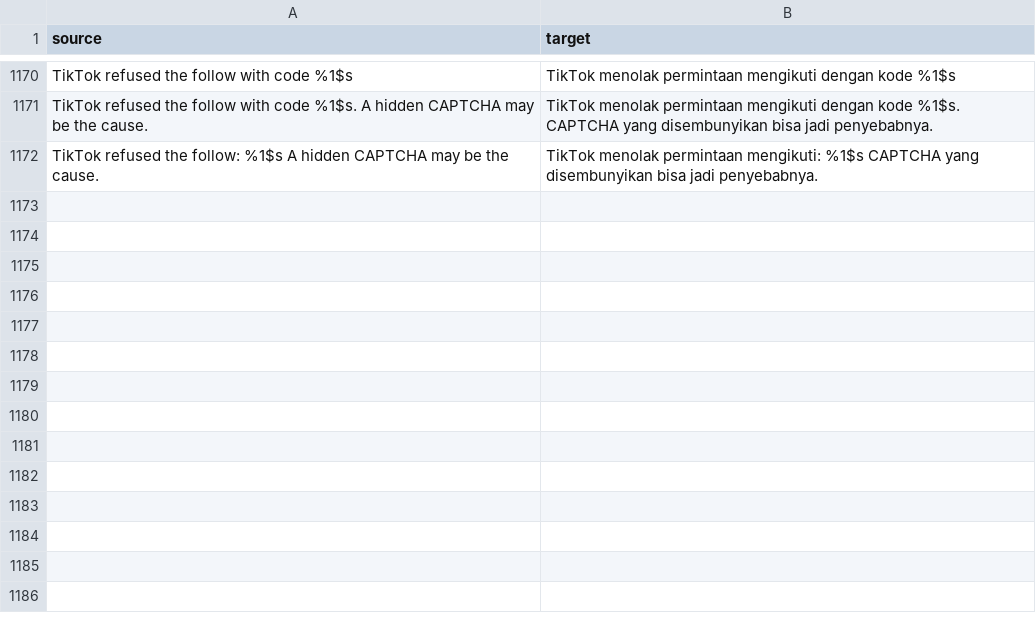
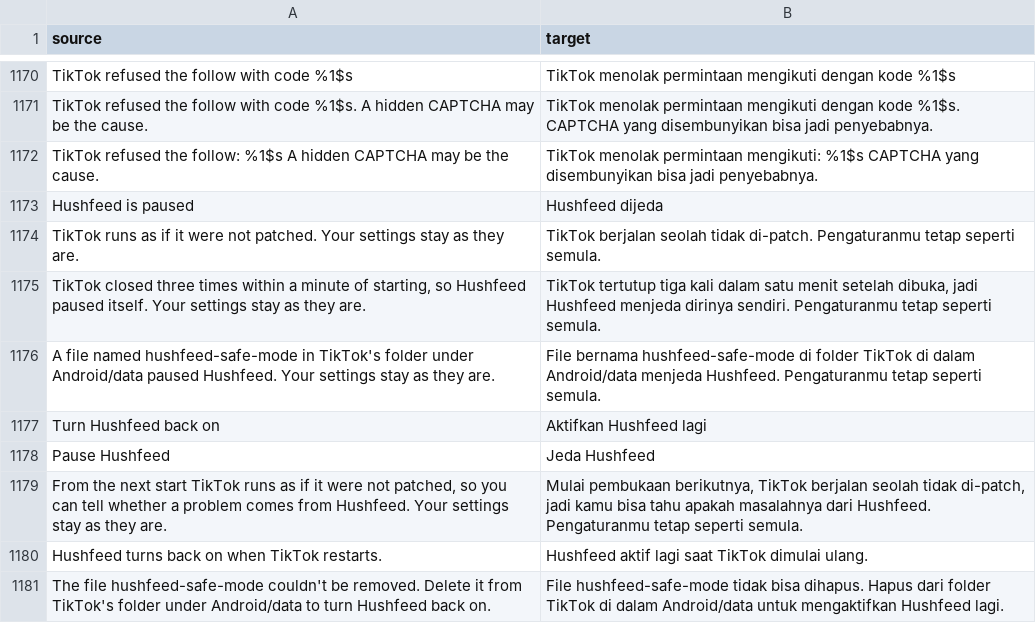
Before and after one commit to Dojz/hushfeed, a CSV file: extensions/tiktok/src/main/l10n/in.csv, drawn as a sheet; only a part is shown, gaps mark what is left out; the diff names each change by its address in the sheet, - before the commit and + after, or states it on an @@ line.

Commit message:
feat(settings): pause Hushfeed, and let it pause itself after start crashes
Pause Hushfeed makes every setting-gated hook take TikTok's own path from
the next start, while saved values stay as they are for the settings
screen, backups and the way back. Three starts in a row that crash within
a minute turn safe mode on, and a hushfeed-safe-mode file under
Android/data does the same when the settings can't be reached. The status
card says why, offers the way back, and once it is taken says the next
start turns Hushfeed back on, with a restart row for the marker file too.
A crash off the main thread that Android holds open behind "keeps
stopping" past the minute still counts toward the three.

```diff
--- a/extensions/tiktok/src/main/l10n/in.csv
+++ b/extensions/tiktok/src/main/l10n/in.csv
+row 1173: Hushfeed is paused | Hushfeed dijeda
+row 1174: TikTok runs as if it were not patched. Your settings stay as they are. | TikTok berjalan seolah tidak di-patch. Pengaturanmu tetap seperti semula.
+row 1175: TikTok closed three times within a minute of starting, so Hushfeed paused itself. Your settings stay as they are. | TikTok tertutup tiga kali dalam satu menit setelah dibuka, jadi Hushfeed menjeda dirinya sendiri. Pengaturanmu tetap seperti semula.
+row 1176: A file named hushfeed-safe-mode in TikTok's folder under Android/data paused Hushfeed. Your settings stay as they are. | File bernama hushfeed-safe-mode di folder TikTok di dalam Android/data menjeda Hushfeed. Pengaturanmu tetap seperti semula.
+row 1177: Turn Hushfeed back on | Aktifkan Hushfeed lagi
+row 1178: Pause Hushfeed | Jeda Hushfeed
+row 1179: From the next start TikTok runs as if it were not patched, so you can tell whether a problem comes from Hushfeed. Your settings stay as they are. | Mulai pembukaan berikutnya, TikTok berjalan seolah tidak di-patch, jadi kamu bisa tahu apakah masalahnya dari Hushfeed. Pengaturanmu tetap seperti semula.
+row 1180: Hushfeed turns back on when TikTok restarts. | Hushfeed aktif lagi saat TikTok dimulai ulang.
+row 1181: The file hushfeed-safe-mode couldn't be removed. Delete it from TikTok's folder under Android/data to turn Hushfeed back on. | File hushfeed-safe-mode tidak bisa dihapus. Hapus dari folder TikTok di dalam Android/data untuk mengaktifkan Hushfeed lagi.
```
Also changed, not shown: extensions/tiktok/src/main/l10n/de.tsv, extensions/tiktok/src/main/l10n/en.csv, 47 other files.
